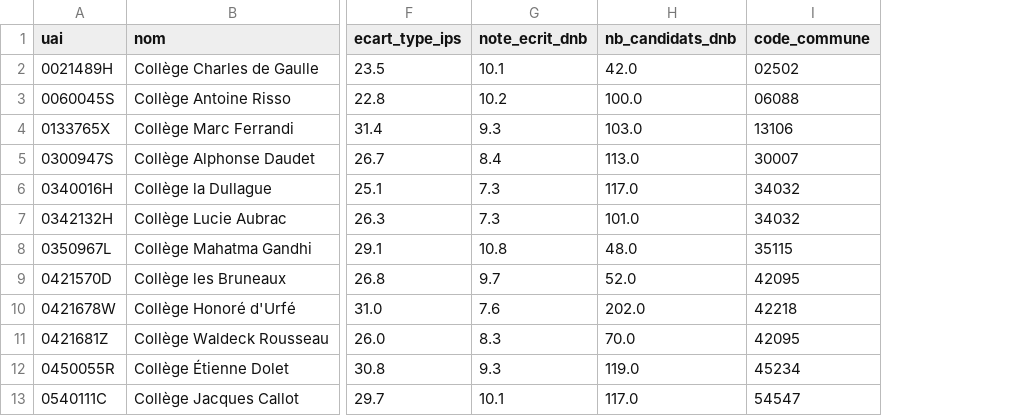
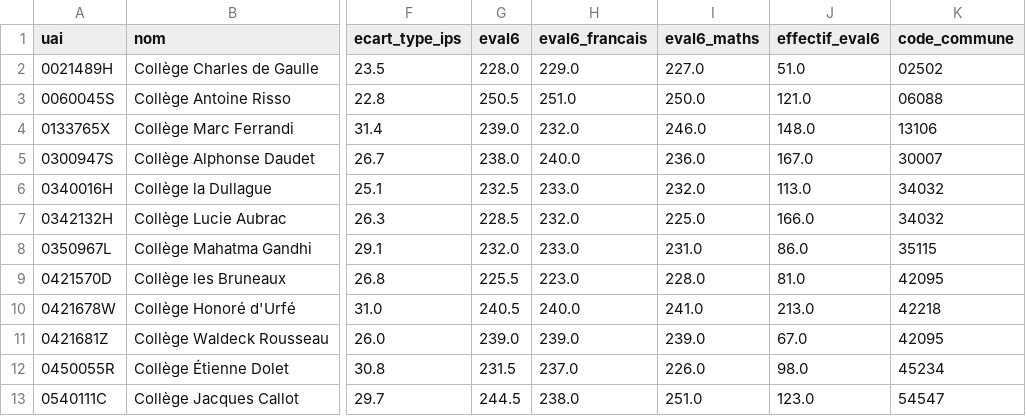
Before and after one commit to rdarquin/education-prioritaire-ips, a CSV file: outputs/tables/defavorises_non_classes.csv, drawn as a sheet; only a part is shown, gaps mark what is left out; removed rows and columns are numbered as before the commit, all else as after; the diff names each change by its address in the sheet, - before the commit and + after, or states it on an @@ line.

```diff
--- a/outputs/tables/defavorises_non_classes.csv
+++ b/outputs/tables/defavorises_non_classes.csv
-column G (note_ecrit_dnb), rows 2-13: 10.1 | 10.2 | 9.3 | 8.4 | 7.3 | 7.3 | 10.8 | 9.7 | 7.6 | 8.3 | 9.3 | 10.1
-column H (nb_candidats_dnb), rows 2-13: 42.0 | 100.0 | 103.0 | 113.0 | 117.0 | 101.0 | 48.0 | 52.0 | 202.0 | 70.0 | 119.0 | 117.0
+column G (eval6), rows 2-13: 228.0 | 250.5 | 239.0 | 238.0 | 232.5 | 228.5 | 232.0 | 225.5 | 240.5 | 239.0 | 231.5 | 244.5
+column H (eval6_francais), rows 2-13: 229.0 | 251.0 | 232.0 | 240.0 | 233.0 | 232.0 | 233.0 | 223.0 | 240.0 | 239.0 | 237.0 | 238.0
+column I (eval6_maths), rows 2-13: 227.0 | 250.0 | 246.0 | 236.0 | 232.0 | 225.0 | 231.0 | 228.0 | 241.0 | 239.0 | 226.0 | 251.0
+column J (effectif_eval6), rows 2-13: 51.0 | 121.0 | 148.0 | 167.0 | 113.0 | 166.0 | 86.0 | 81.0 | 213.0 | 67.0 | 98.0 | 123.0
```
Also changed, not shown: outputs/tables/oublis_forts.csv, outputs/tables/score_ecart_ips.csv, 31 other files.
